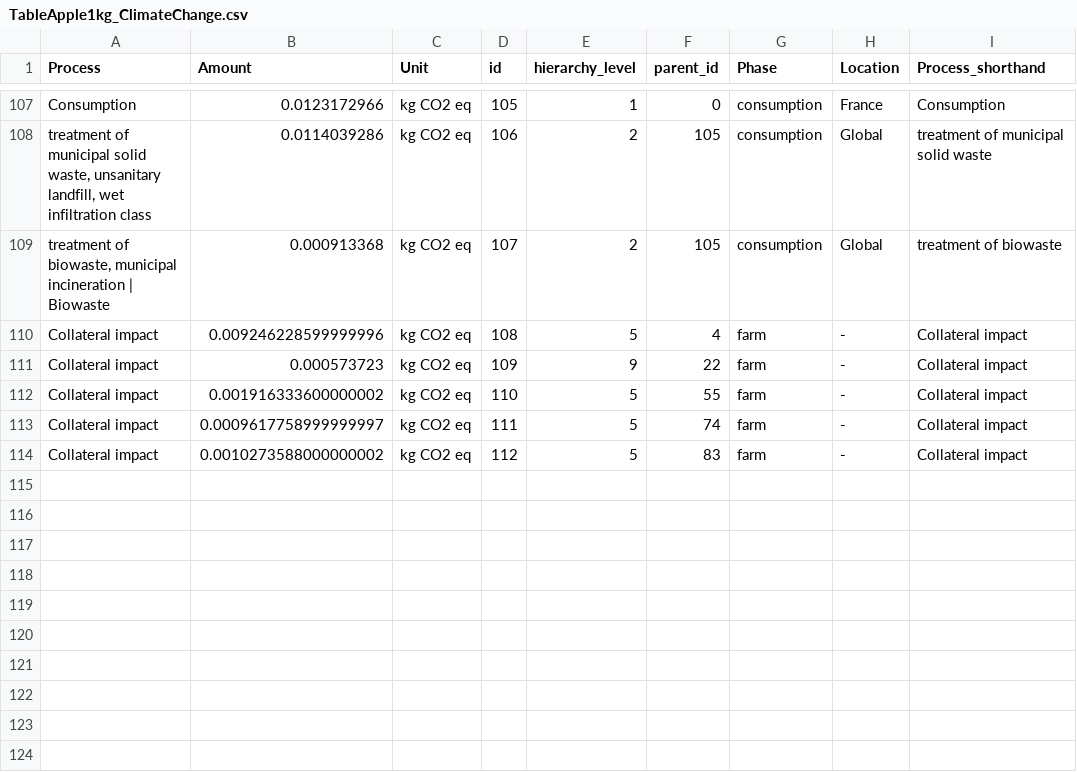
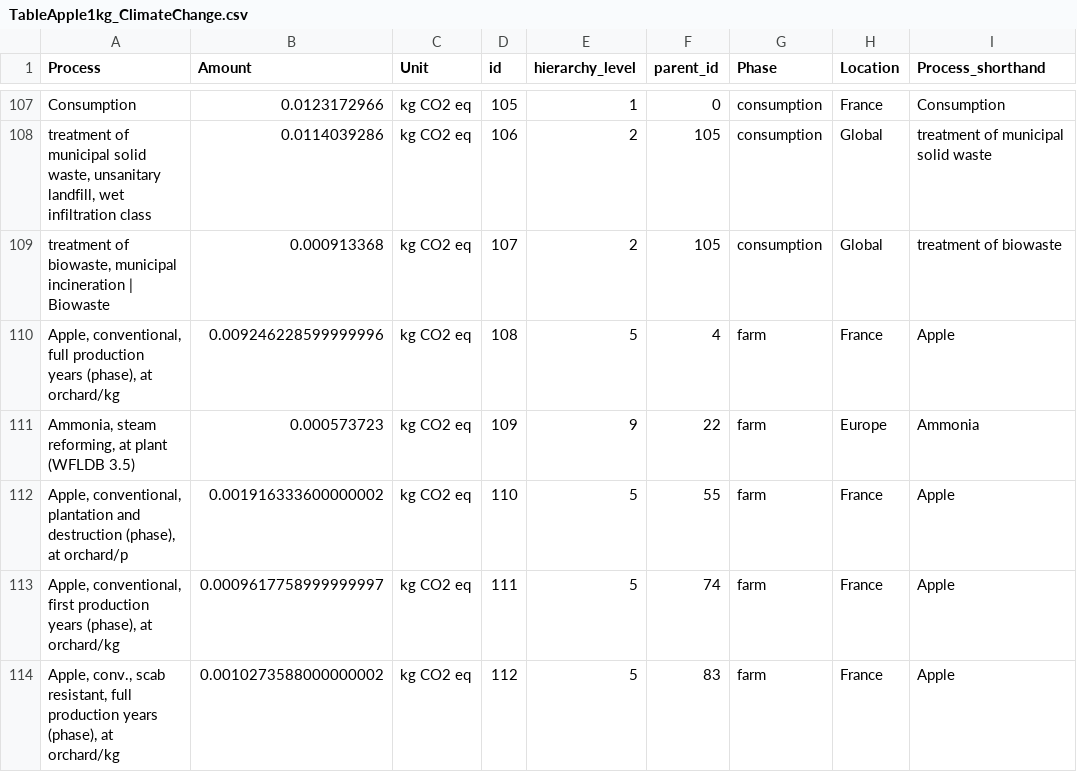
Before and after one commit to mscheve/ImpactLandscapes, a CSV file: data/TableApple1kg_ClimateChange.csv, drawn as a sheet; only a part is shown, gaps mark what is left out.

```diff
--- a/data/TableApple1kg_ClimateChange.csv
+++ b/data/TableApple1kg_ClimateChange.csv
@@ -109,6 +109,6 @@ Consumption,0.0123172966,kg CO2 eq,105,1,0,consumption,France,Consumption
 "treatment of biowaste, municipal incineration | Biowaste",0.000913368,kg CO2 eq,107,2,105,consumption,Global,treatment of biowaste
-Collateral impact,0.009246228599999996,kg CO2 eq,108,5,4,farm,-,Collateral impact
-Collateral impact,0.000573723,kg CO2 eq,109,9,22,farm,-,Collateral impact
-Collateral impact,0.001916333600000002,kg CO2 eq,110,5,55,farm,-,Collateral impact
-Collateral impact,0.0009617758999999997,kg CO2 eq,111,5,74,farm,-,Collateral impact
-Collateral impact,0.0010273588000000002,kg CO2 eq,112,5,83,farm,-,Collateral impact
+"Apple, conventional, full production years (phase), at orchard/kg",0.009246228599999996,kg CO2 eq,108,5,4,farm,France,Apple
+"Ammonia, steam reforming, at plant (WFLDB 3.5)",0.000573723,kg CO2 eq,109,9,22,farm,Europe,Ammonia
+"Apple, conventional, plantation and destruction (phase), at orchard/p",0.001916333600000002,kg CO2 eq,110,5,55,farm,France,Apple
+"Apple, conventional, first production years (phase), at orchard/kg",0.0009617758999999997,kg CO2 eq,111,5,74,farm,France,Apple
+"Apple, conv., scab resistant, full production years (phase), at orchard/kg",0.0010273588000000002,kg CO2 eq,112,5,83,farm,France,Apple
```
Also changed, not shown: 10 other files.
